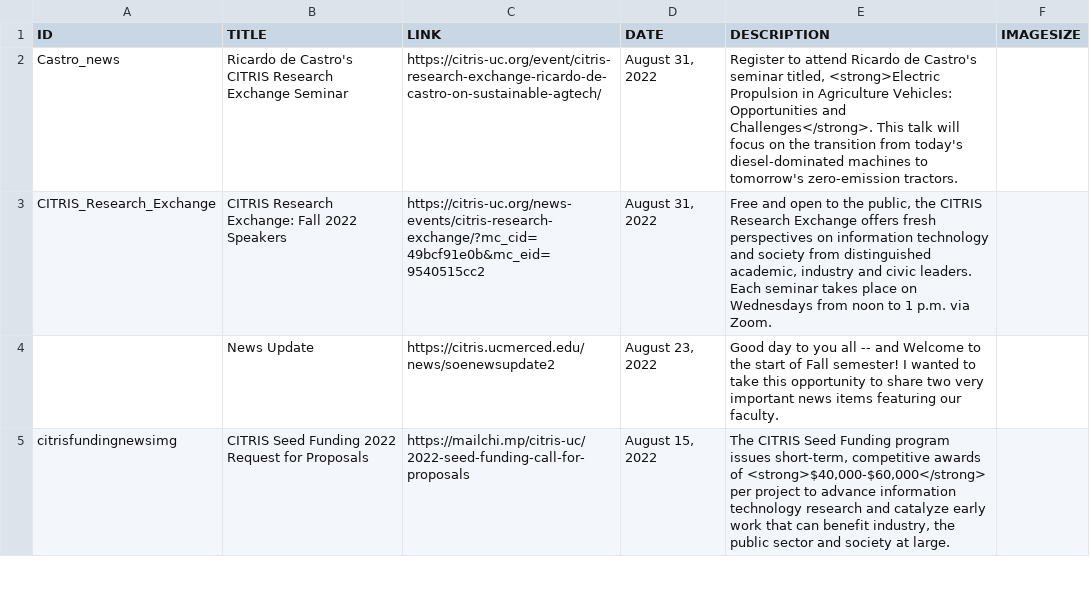
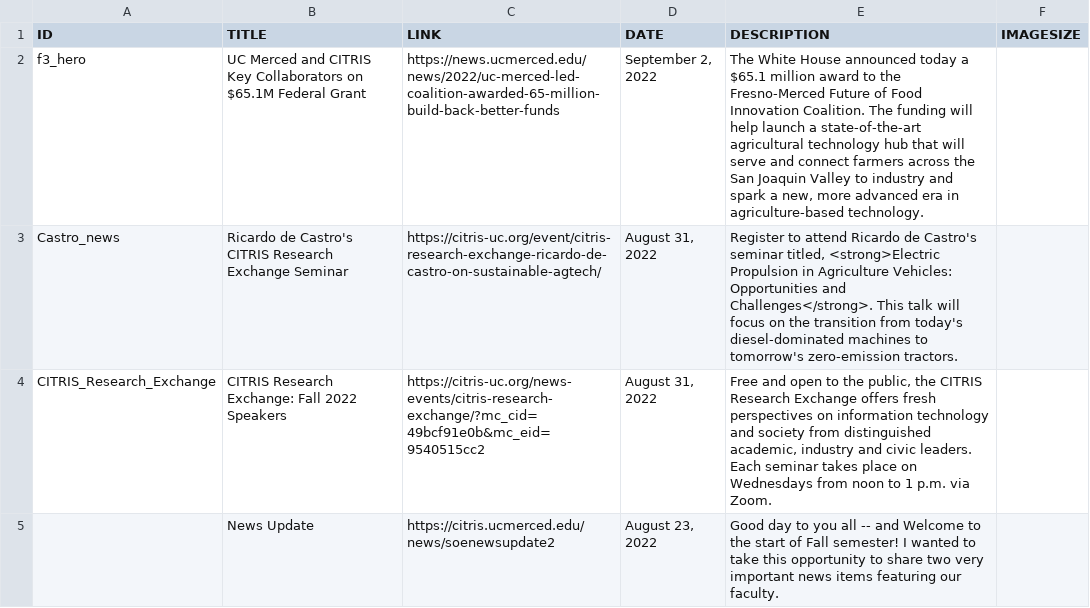
Before and after one commit to citris-ucmerced/citris, a CSV file: news.csv, drawn as a sheet; only a part is shown; the shorter side is filled out with more unchanged rows.

```diff
--- a/news.csv
+++ b/news.csv
@@ -1,2 +1,3 @@
 ID,TITLE,LINK,DATE,DESCRIPTION,IMAGESIZE
+"f3_hero","UC Merced and CITRIS Key Collaborators on $65.1M Federal Grant","https://news.ucmerced.edu/news/2022/uc-merced-led-coalition-awarded-65-million-build-back-better-funds","September 2, 2022","The White House announced today a $65.1 million award to the Fresno-Merced Future of Food Innovation Coalition. The funding will help launch a state-of-the-art agricultural technology hub that will serve and connect farmers across the San Joaquin Valley to industry and spark a new, more advanced era in agriculture-based technology.",
 "Castro_news","Ricardo de Castro's CITRIS Research Exchange Seminar","https://citris-uc.org/event/citris-research-exchange-ricardo-de-castro-on-sustainable-agtech/","August 31, 2022","Register to attend Ricardo de Castro's seminar titled, <strong>Electric Propulsion in Agriculture Vehicles: Opportunities and Challenges</strong>. This talk will focus on the transition from today's diesel-dominated machines to tomorrow's zero-emission tractors. ",
```
Also changed, not shown: 2 other files.
